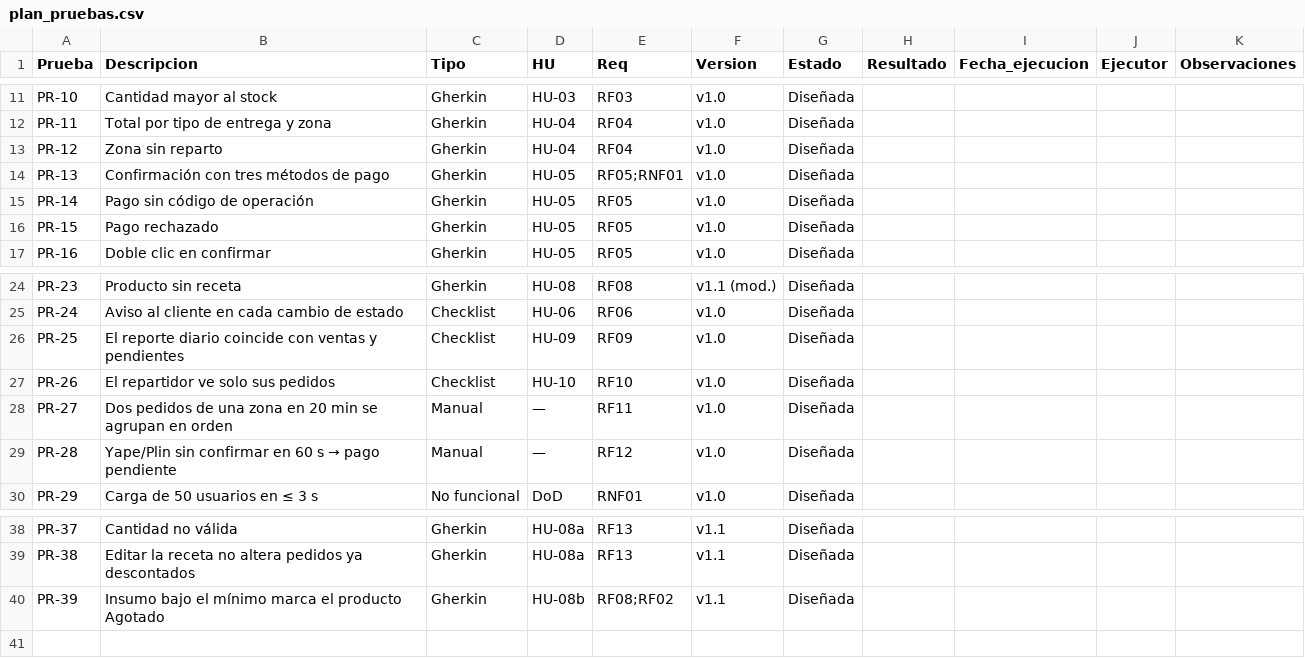
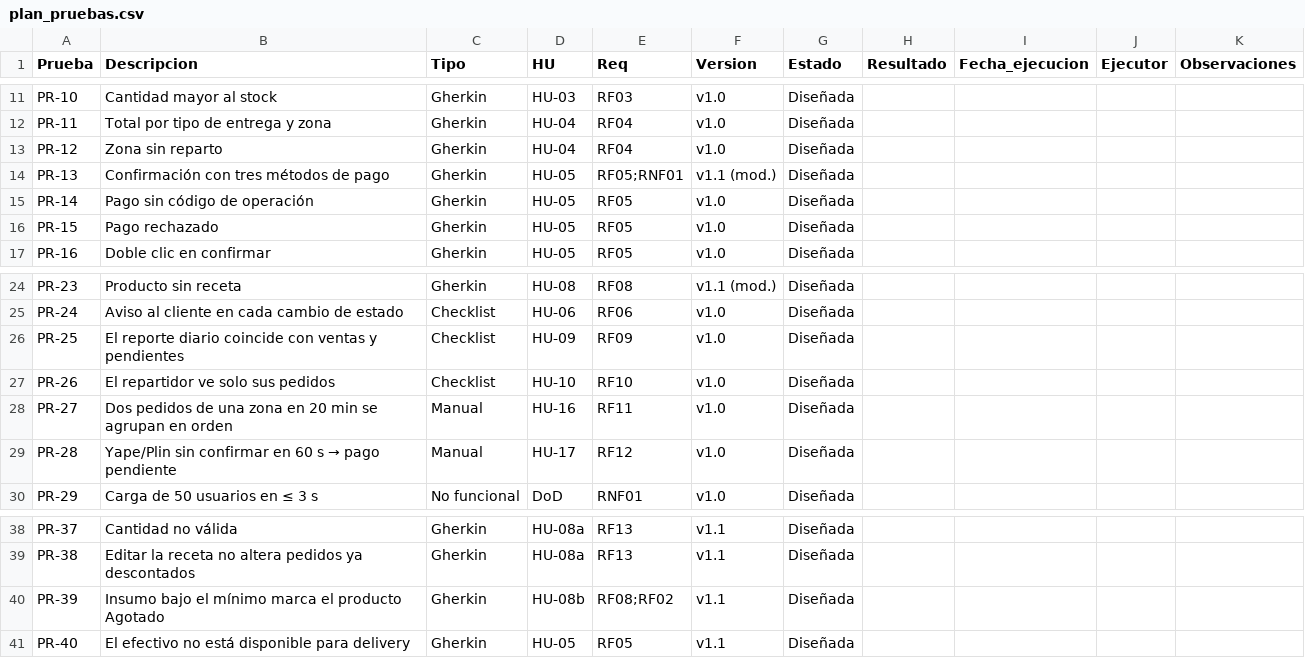
Before and after one commit to ethelplasencia-coder/Tema7_PanaderiaCajamarquina, a CSV file: pruebas/plan_pruebas.csv, drawn as a sheet; only a part is shown, gaps mark what is left out.

```diff
--- a/pruebas/plan_pruebas.csv
+++ b/pruebas/plan_pruebas.csv
@@ -13,3 +13,3 @@ PR-11,Total por tipo de entrega y zona,Gherkin,HU-04,RF04,v1.0,Diseñada,,,,
 PR-12,Zona sin reparto,Gherkin,HU-04,RF04,v1.0,Diseñada,,,,
-PR-13,Confirmación con tres métodos de pago,Gherkin,HU-05,RF05;RNF01,v1.0,Diseñada,,,,
+PR-13,Confirmación con tres métodos de pago,Gherkin,HU-05,RF05;RNF01,v1.1 (mod.),Diseñada,,,,
 PR-14,Pago sin código de operación,Gherkin,HU-05,RF05,v1.0,Diseñada,,,,
@@ -27,4 +27,4 @@ PR-25,El reporte diario coincide con ventas y pendientes,Checklist,HU-09,RF09,v1
 PR-26,El repartidor ve solo sus pedidos,Checklist,HU-10,RF10,v1.0,Diseñada,,,,
-PR-27,Dos pedidos de una zona en 20 min se agrupan en orden,Manual,—,RF11,v1.0,Diseñada,,,,
-PR-28,Yape/Plin sin confirmar en 60 s → pago pendiente,Manual,—,RF12,v1.0,Diseñada,,,,
+PR-27,Dos pedidos de una zona en 20 min se agrupan en orden,Manual,HU-16,RF11,v1.0,Diseñada,,,,
+PR-28,Yape/Plin sin confirmar en 60 s → pago pendiente,Manual,HU-17,RF12,v1.0,Diseñada,,,,
 PR-29,Carga de 50 usuarios en ≤ 3 s,No funcional,DoD,RNF01,v1.0,Diseñada,,,,
@@ -40 +40,2 @@ PR-38,Editar la receta no altera pedidos ya descontados,Gherkin,HU-08a,RF13,v1.1
 PR-39,Insumo bajo el mínimo marca el producto Agotado,Gherkin,HU-08b,RF08;RF02,v1.1,Diseñada,,,,
+PR-40,El efectivo no está disponible para delivery,Gherkin,HU-05,RF05,v1.1,Diseñada,,,,
```
Also changed, not shown: matriz/matriz_v1.1.csv, 6 other files.
